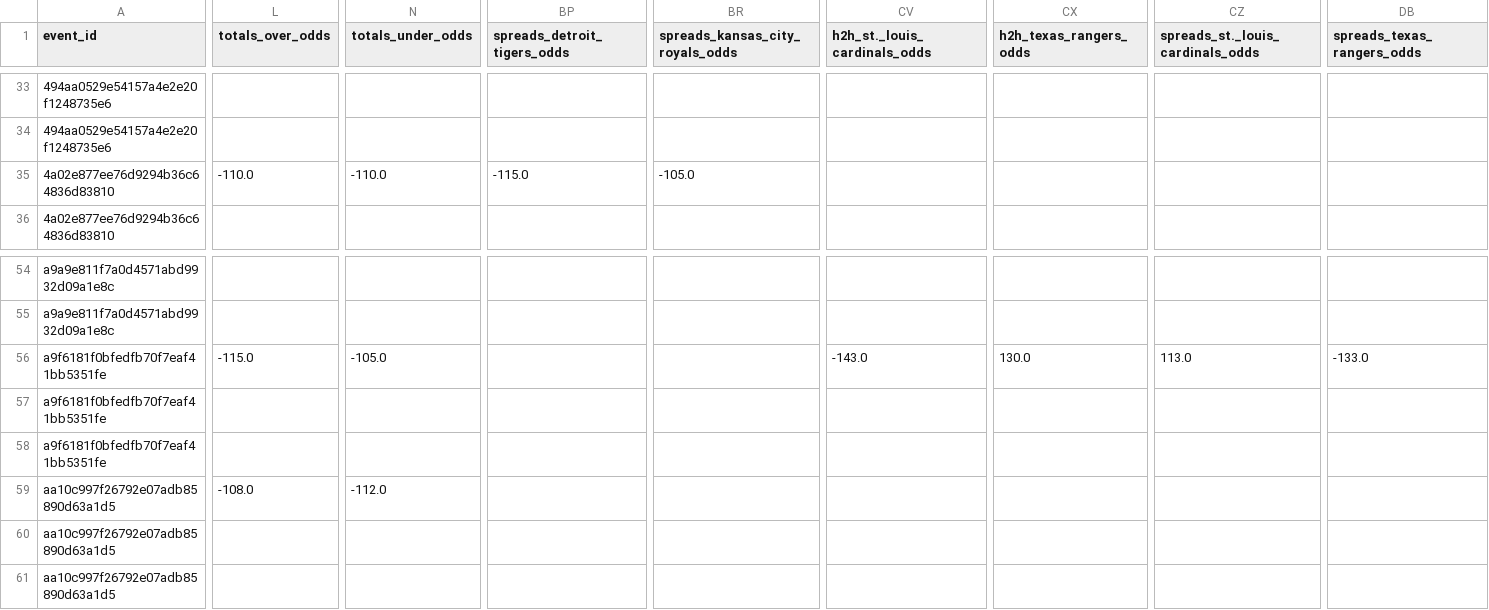
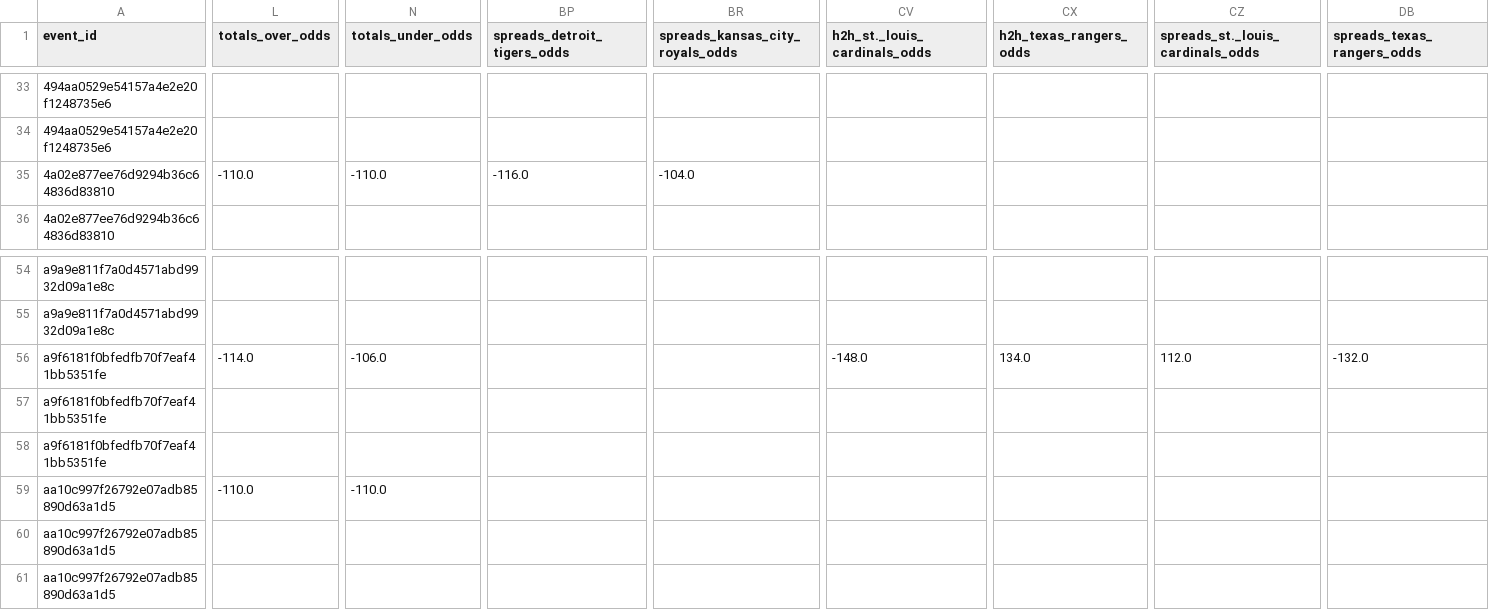
Before and after one commit to radgator13/odds-api-analyze, a CSV file: data/flat_combined_teams_pitchers_batters.csv, drawn as a sheet; only a part is shown, gaps mark what is left out; the diff covers the shown part only; the diff names each change by its address in the sheet, - before the commit and + after, or states it on an @@ line.

```diff
--- a/data/flat_combined_teams_pitchers_batters.csv
+++ b/data/flat_combined_teams_pitchers_batters.csv
-BP35 (spreads_detroit_tigers_odds): -115.0
+BP35 (spreads_detroit_tigers_odds): -116.0
-BR35 (spreads_kansas_city_royals_odds): -105.0
+BR35 (spreads_kansas_city_royals_odds): -104.0
-L56 (totals_over_odds): -115.0
+L56 (totals_over_odds): -114.0
-N56 (totals_under_odds): -105.0
+N56 (totals_under_odds): -106.0
-CV56 (h2h_st._louis_cardinals_odds): -143.0
+CV56 (h2h_st._louis_cardinals_odds): -148.0
-CX56 (h2h_texas_rangers_odds): 130.0
+CX56 (h2h_texas_rangers_odds): 134.0
-CZ56 (spreads_st._louis_cardinals_odds): 113.0
+CZ56 (spreads_st._louis_cardinals_odds): 112.0
-DB56 (spreads_texas_rangers_odds): -133.0
+DB56 (spreads_texas_rangers_odds): -132.0
-L59 (totals_over_odds): -108.0
+L59 (totals_over_odds): -110.0
-N59 (totals_under_odds): -112.0
+N59 (totals_under_odds): -110.0
```
Also changed, not shown: 1 edited cell elsewhere in this file, data/betonline_pitcher_props.csv, data/betonline_team_lines.csv, 5 other files.
